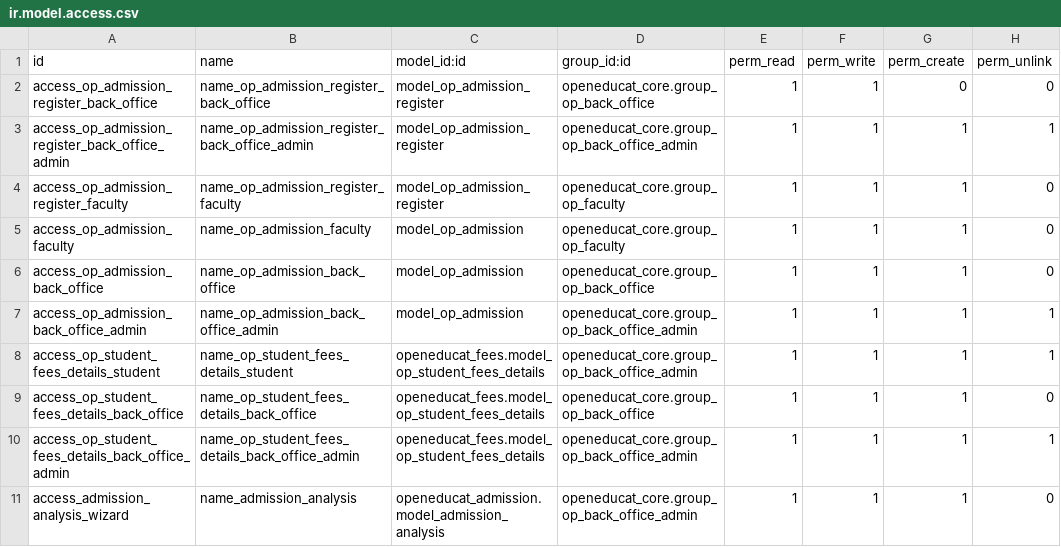
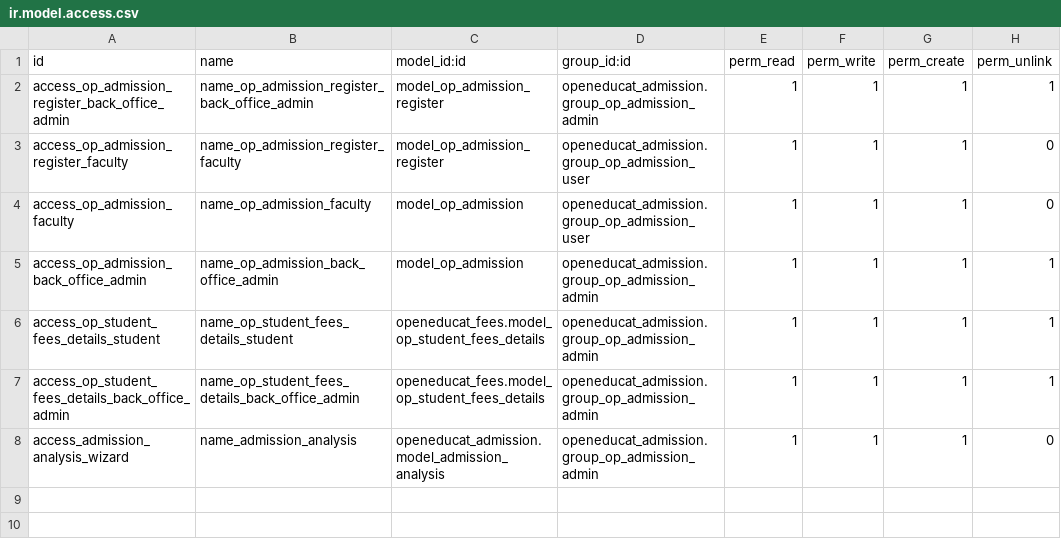
Before and after one commit to openeducat/openeducat_erp, a CSV file: openeducat_admission/security/ir.model.access.csv, drawn as a sheet.

```diff
--- a/openeducat_admission/security/ir.model.access.csv
+++ b/openeducat_admission/security/ir.model.access.csv
@@ -1,11 +1,8 @@
 id,name,model_id:id,group_id:id,perm_read,perm_write,perm_create,perm_unlink
-access_op_admission_register_back_office,name_op_admission_register_back_office,model_op_admission_register,openeducat_core.group_op_back_office,1,1,0,0
-access_op_admission_register_back_office_admin,name_op_admission_register_back_office_admin,model_op_admission_register,openeducat_core.group_op_back_office_admin,1,1,1,1
-access_op_admission_register_faculty,name_op_admission_register_faculty,model_op_admission_register,openeducat_core.group_op_faculty,1,1,1,0
-access_op_admission_faculty,name_op_admission_faculty,model_op_admission,openeducat_core.group_op_faculty,1,1,1,0
-access_op_admission_back_office,name_op_admission_back_office,model_op_admission,openeducat_core.group_op_back_office,1,1,1,0
-access_op_admission_back_office_admin,name_op_admission_back_office_admin,model_op_admission,openeducat_core.group_op_back_office_admin,1,1,1,1
-access_op_student_fees_details_student,name_op_student_fees_details_student,openeducat_fees.model_op_student_fees_details,openeducat_core.group_op_back_office_admin,1,1,1,1
-access_op_student_fees_details_back_office,name_op_student_fees_details_back_office,openeducat_fees.model_op_student_fees_details,openeducat_core.group_op_back_office,1,1,1,0
-access_op_student_fees_details_back_office_admin,name_op_student_fees_details_back_office_admin,openeducat_fees.model_op_student_fees_details,openeducat_core.group_op_back_office_admin,1,1,1,1
-access_admission_analysis_wizard,name_admission_analysis,openeducat_admission.model_admission_analysis,openeducat_core.group_op_back_office_admin,1,1,1,0
+access_op_admission_register_back_office_admin,name_op_admission_register_back_office_admin,model_op_admission_register,openeducat_admission.group_op_admission_admin,1,1,1,1
+access_op_admission_register_faculty,name_op_admission_register_faculty,model_op_admission_register,openeducat_admission.group_op_admission_user,1,1,1,0
+access_op_admission_faculty,name_op_admission_faculty,model_op_admission,openeducat_admission.group_op_admission_user,1,1,1,0
+access_op_admission_back_office_admin,name_op_admission_back_office_admin,model_op_admission,openeducat_admission.group_op_admission_admin,1,1,1,1
+access_op_student_fees_details_student,name_op_student_fees_details_student,openeducat_fees.model_op_student_fees_details,openeducat_admission.group_op_admission_admin,1,1,1,1
+access_op_student_fees_details_back_office_admin,name_op_student_fees_details_back_office_admin,openeducat_fees.model_op_student_fees_details,openeducat_admission.group_op_admission_admin,1,1,1,1
+access_admission_analysis_wizard,name_admission_analysis,openeducat_admission.model_admission_analysis,openeducat_admission.group_op_admission_admin,1,1,1,0
```
Also changed, not shown: openeducat_assignment/security/ir.model.access.csv, openeducat_core/security/ir.model.access.csv, 39 other files.
